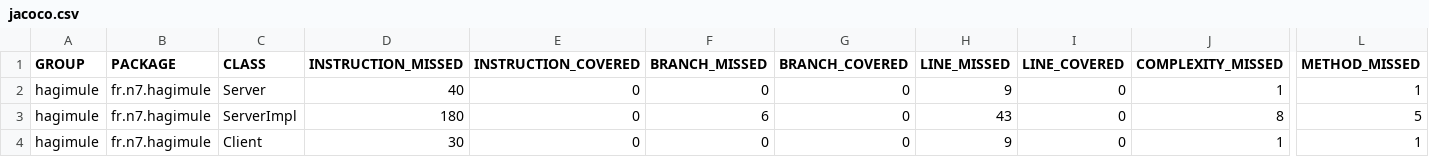
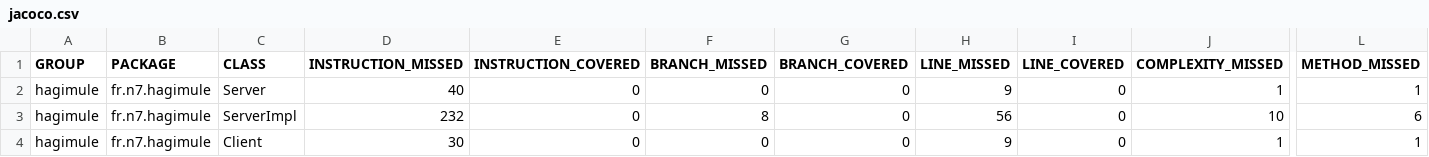
Before and after one commit to MoutonDemocrate/ProjetDR, a CSV file: hagimule/target/site/jacoco/jacoco.csv, drawn as a sheet; only a part is shown, gaps mark what is left out; the diff names each change by its address in the sheet, - before the commit and + after, or states it on an @@ line.

```diff
--- a/hagimule/target/site/jacoco/jacoco.csv
+++ b/hagimule/target/site/jacoco/jacoco.csv
-D3 (INSTRUCTION_MISSED): 180
+D3 (INSTRUCTION_MISSED): 232
-F3 (BRANCH_MISSED): 6
+F3 (BRANCH_MISSED): 8
-H3 (LINE_MISSED): 43
+H3 (LINE_MISSED): 56
-J3 (COMPLEXITY_MISSED): 8
+J3 (COMPLEXITY_MISSED): 10
-L3 (METHOD_MISSED): 5
+L3 (METHOD_MISSED): 6
```
Also changed, not shown: 14 other files.
